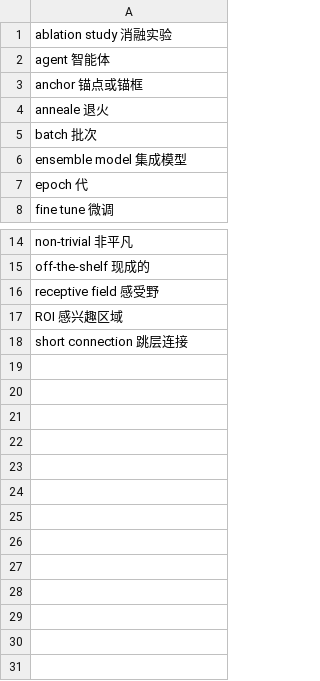
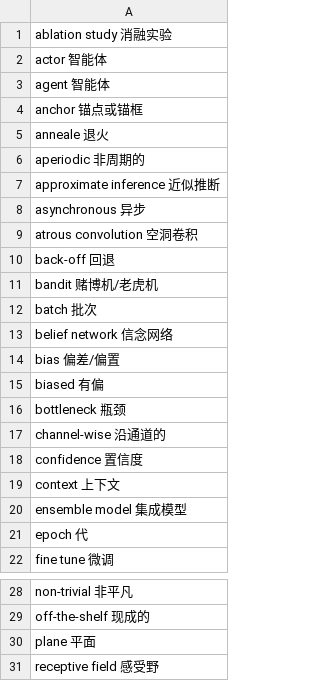
Before and after one commit to NeoKH/DLTerms4Chinese, a CSV file: terms.csv, drawn as a sheet; only a part is shown, gaps mark what is left out; the shorter side is filled out with more unchanged rows; the diff names each change by its address in the sheet, - before the commit and + after, or states it on an @@ line.

Commit message:
Update terms.csv

```diff
--- a/terms.csv
+++ b/terms.csv
+row 2: actor 智能体
+row 6: aperiodic 非周期的
+row 7: approximate inference 近似推断
+row 8: asynchronous 异步
+row 9: atrous convolution 空洞卷积
+row 10: back-off 回退
+row 11: bandit 赌博机/老虎机
+row 13: belief network 信念网络
+row 14: bias 偏差/偏置
+row 15: biased 有偏
+row 16: bottleneck 瓶颈
+row 17: channel-wise 沿通道的
+row 18: confidence 置信度
+row 19: context 上下文
+row 30: plane 平面
```
